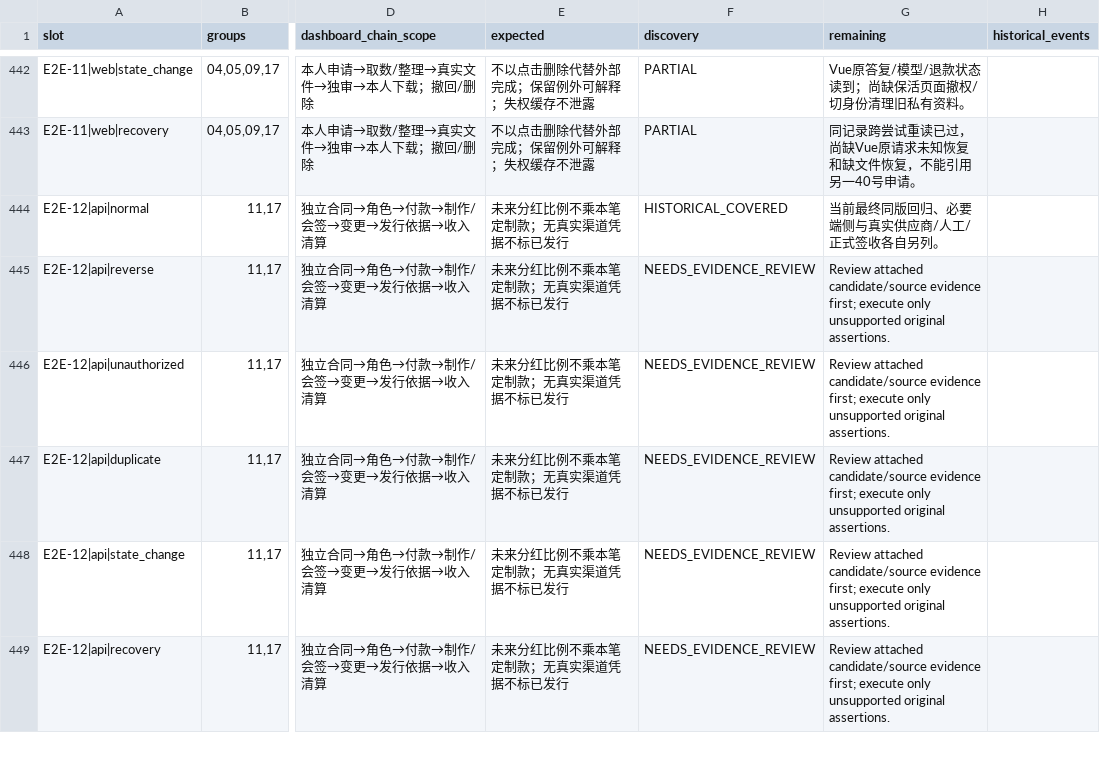
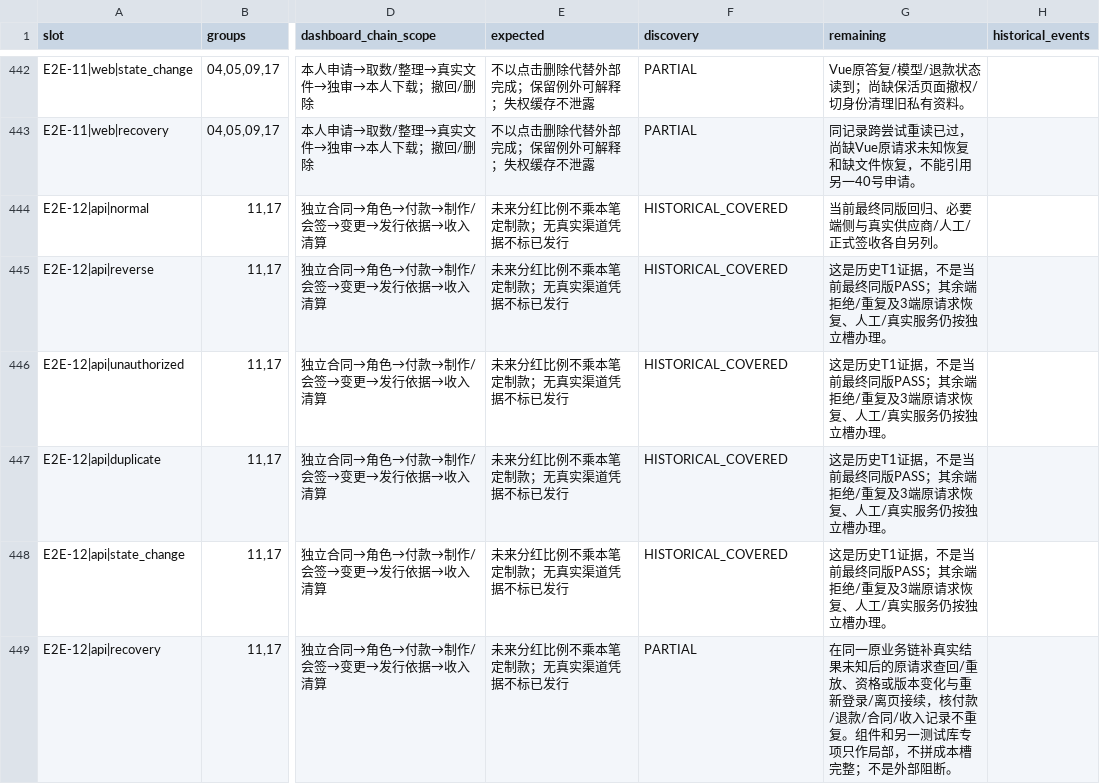
Before and after one commit to Bill-Billion/jingjing, a CSV file: docs/pm04/qa18/COVERAGE_MATRIX.csv, drawn as a sheet; only a part is shown, gaps mark what is left out; the diff covers the shown part only; the diff names each change by its address in the sheet, - before the commit and + after, or states it on an @@ line.

Commit message:
qa: reconcile same-project participation and release chain evidence

```diff
--- a/docs/pm04/qa18/COVERAGE_MATRIX.csv
+++ b/docs/pm04/qa18/COVERAGE_MATRIX.csv
-F445:F448 (discovery): NEEDS_EVIDENCE_REVIEW
+F445:F448 (discovery): HISTORICAL_COVERED
-G445:G448 (remaining): Review attached candidate/source evidence first; execute only unsupported original assertions.
+G445:G448 (remaining): 这是历史T1证据，不是当前最终同版PASS；其余端拒绝/重复及3端原请求恢复、人工/真实服务仍按独立槽办理。
-F449 (discovery): NEEDS_EVIDENCE_REVIEW
+F449 (discovery): PARTIAL
-G449 (remaining): Review attached candidate/source evidence first; execute only unsupported original assertions.
+G449 (remaining): 在同一原业务链补真实结果未知后的原请求查回/重放、资格或版本变化与重新登录/离页接续，核付款/退款/合同/收入记录不重复。组件和另一测试库专项只作局部，不拼成本槽完整；不是外部阻断。
```
Also changed, not shown: 24 edited cells elsewhere in this file, 23 other files.
